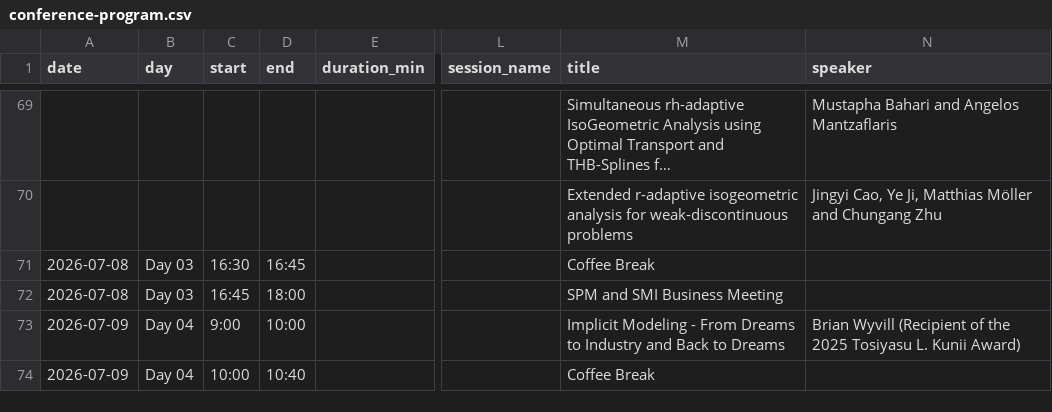
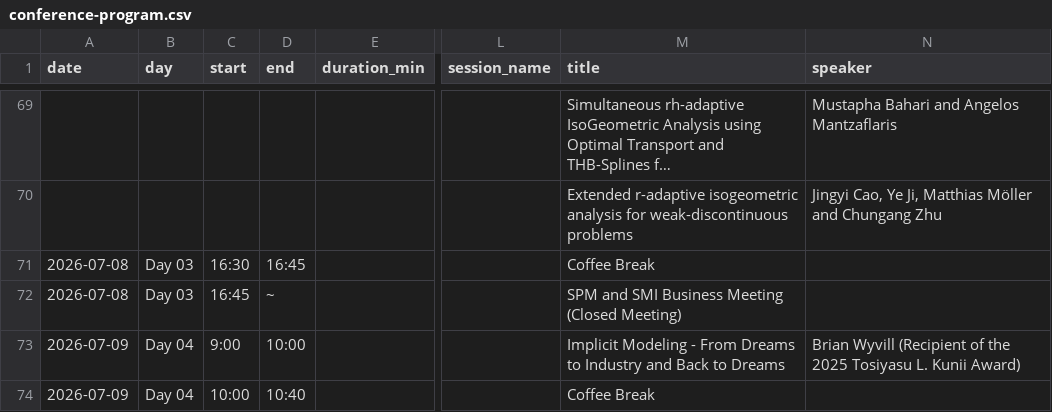
Before and after one commit to spmconf2026/spmconf2026.github.io, a CSV file: assets/data/conference-program.csv, drawn as a sheet; only a part is shown, gaps mark what is left out; long unchanged cells end in …; the diff covers the shown part only; the diff names each change by its address in the sheet, - before the commit and + after, or states it on an @@ line.

```diff
--- a/assets/data/conference-program.csv
+++ b/assets/data/conference-program.csv
-D72 (end): 18:00
+D72 (end): ~
-M72 (title): SPM and SMI Business Meeting
+M72 (title): SPM and SMI Business Meeting (Closed Meeting)
```
Also changed, not shown: 15 edited cells elsewhere in this file, 9 other files.
